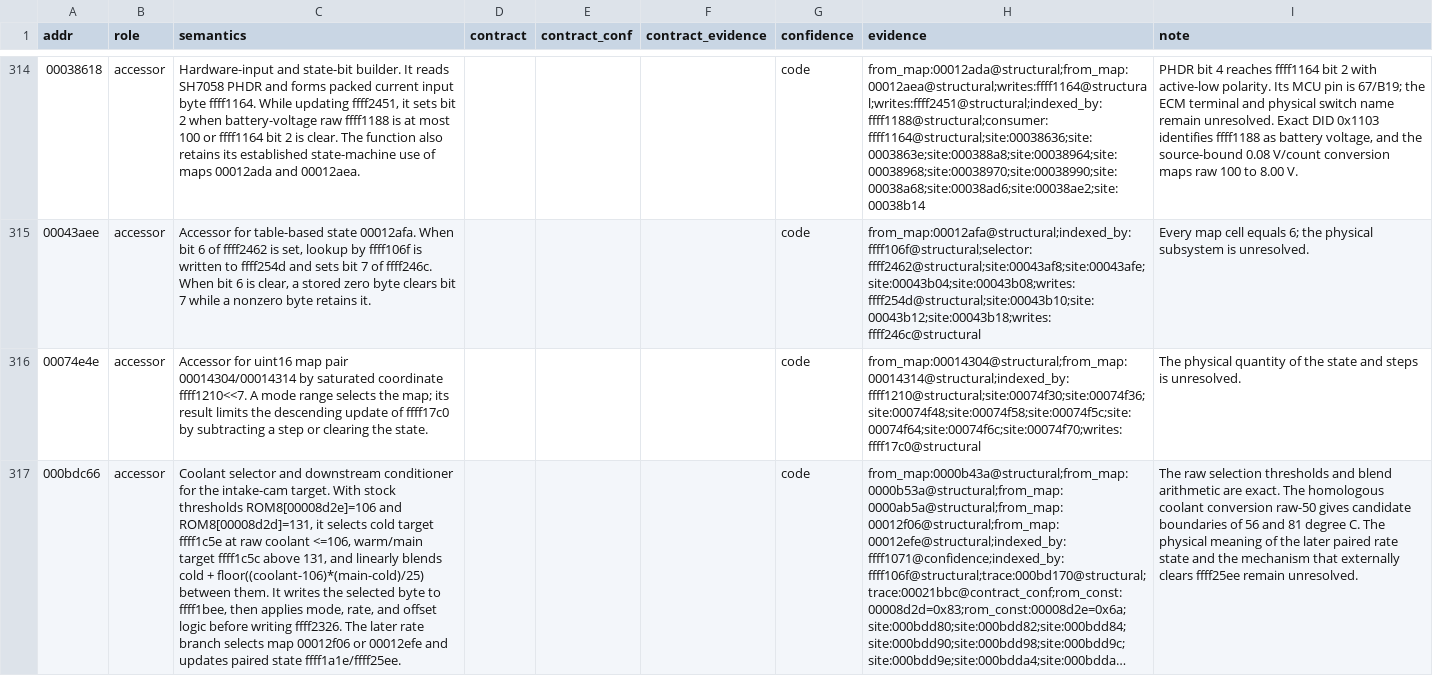
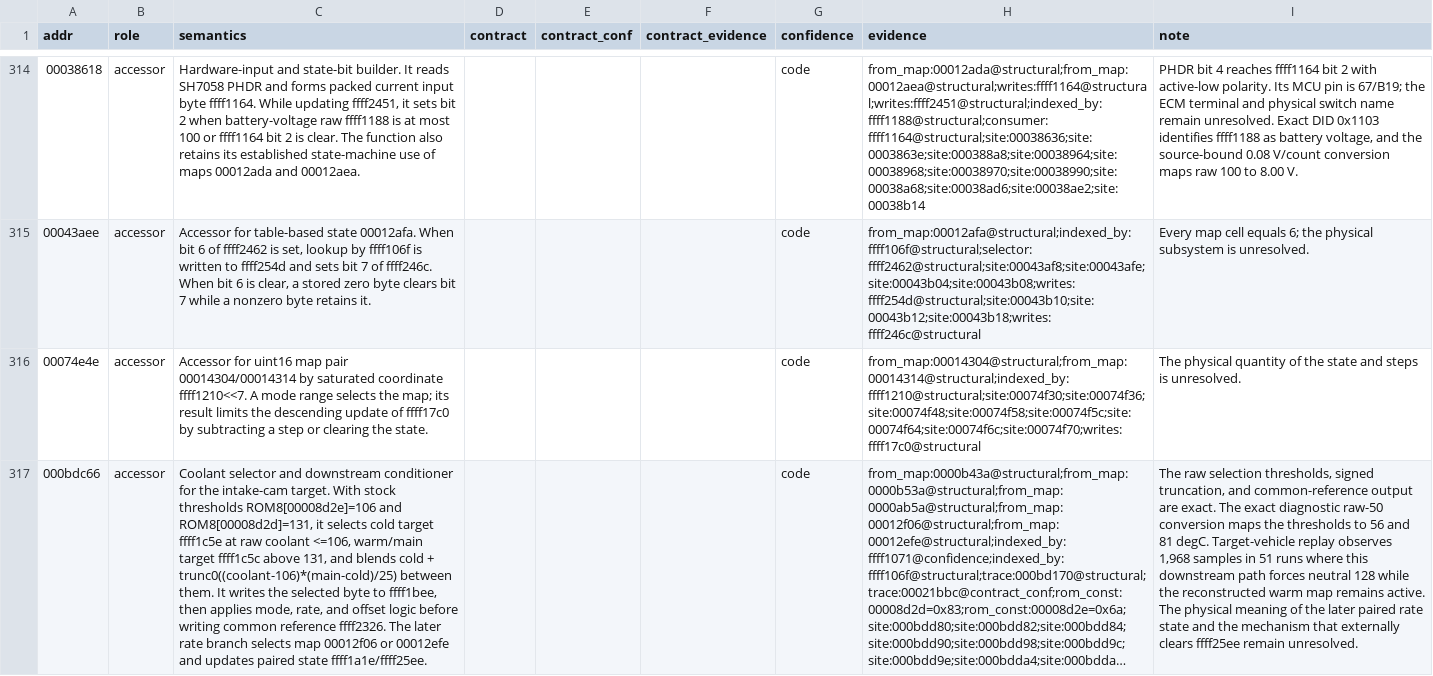
Before and after one commit to irudoy/v, a CSV file: defs/JK08A.funcs.csv, drawn as a sheet; only a part is shown, gaps mark what is left out; long unchanged cells end in …; the diff covers the shown part only; the diff names each change by its address in the sheet, - before the commit and + after, or states it on an @@ line.

Commit message:
Validate JK08A CVTC target semantics

```diff
--- a/defs/JK08A.funcs.csv
+++ b/defs/JK08A.funcs.csv
-C317 (semantics): …131, and linearly blends cold + floor((coolant-106)*(main-cold)/25) between them. It writes the selected byte to ffff1bee, then applies mode, rate, and offset logic before writing ffff2326. The…
+C317 (semantics): …131, and blends cold + trunc0((coolant-106)*(main-cold)/25) between them. It writes the selected byte to ffff1bee, then applies mode, rate, and offset logic before writing common reference ffff2326. The…
-I317 (note): …raw selection thresholds and blend arithmetic are exact. The homologous coolant conversion raw-50 gives candidate boundaries of 56 and 81 degree C. The physical…
+I317 (note): …raw selection thresholds, signed truncation, and common-reference output are exact. The exact diagnostic raw-50 conversion maps the thresholds to 56 and 81 degC. Target-vehicle replay observes 1,968 samples in 51 runs where this downstream path forces neutral 128 while the reconstructed warm map remains active. The physical…
```
Also changed, not shown: 1 added row and 1 edited cell elsewhere in this file, defs/JK08A.findings.csv, defs/JK08A.maps.csv, 19 other files.
